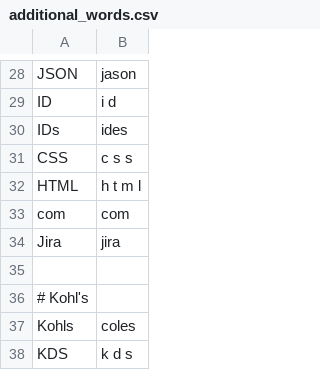
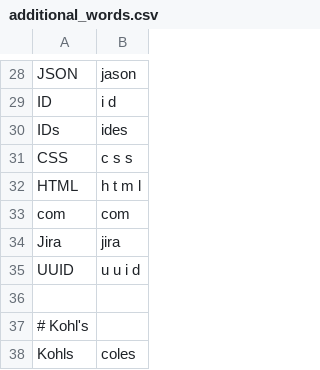
Before and after one commit to jaresty/mac-dotfiles, a CSV file: talon-settings/additional_words.csv, drawn as a sheet; only a part is shown, gaps mark what is left out; the shorter side is filled out with more unchanged rows.

Commit message:
add UUID to additional_words
- I'm saying this a lot these days

```diff
--- a/talon-settings/additional_words.csv
+++ b/talon-settings/additional_words.csv
@@ -34,2 +34,3 @@ com,com
 Jira,jira
+UUID,u u i d
 
```
